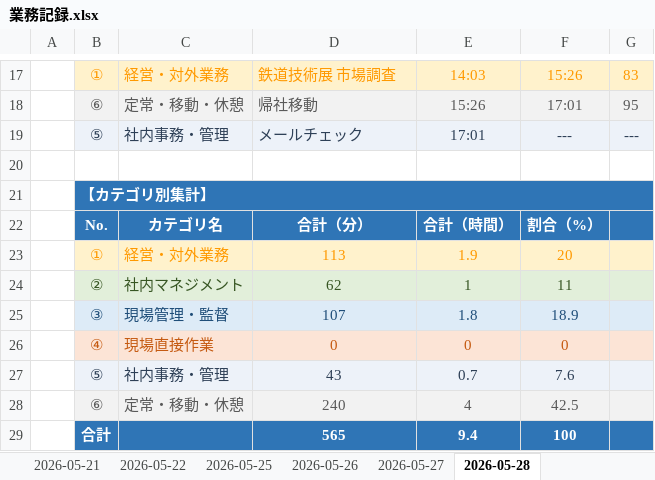
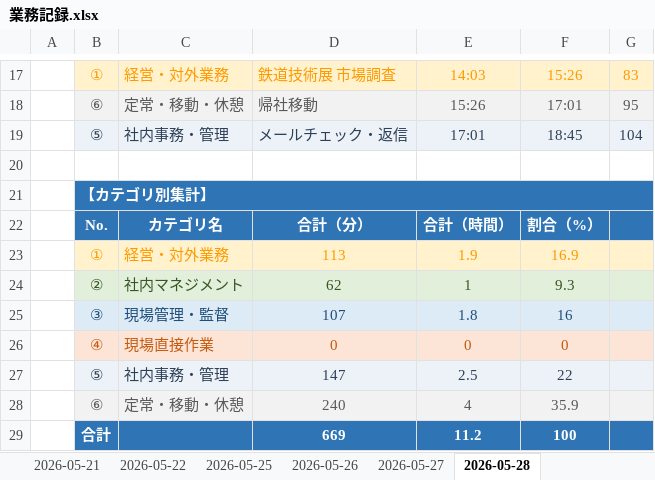
Before and after one commit to mitani38/kanagata-app, an Excel workbook: 業務記録.xlsx, sheet 2026-05-28, drawn as a sheet; only a part is shown, gaps mark what is left out; values as stored, in another font and other column widths than the file's, no borders; removed rows and columns are numbered as before the commit, all else as after; the diff names each change by its address in the sheet, - before the commit and + after, or states it on an @@ line.

```diff
--- a/業務記録.xlsx (sheet 2026-05-28)
+++ b/業務記録.xlsx (sheet 2026-05-28)
-D19: メールチェック
+D19: メールチェック・返信
-F19: ---
+F19: 18:45
-G19: ---
+G19: 104
-F23: 20
+F23: 16.9
-F24: 11
+F24: 9.3
-F25: 18.9
+F25: 16
-row 27:  | ⑤ | 社内事務・管理 | 43 | 0.7 | 7.6
+row 27:  | ⑤ | 社内事務・管理 | 147 | 2.5 | 22
-F28: 42.5
+F28: 35.9
-D29: 565
+D29: 669
-E29: 9.4
+E29: 11.2
```
